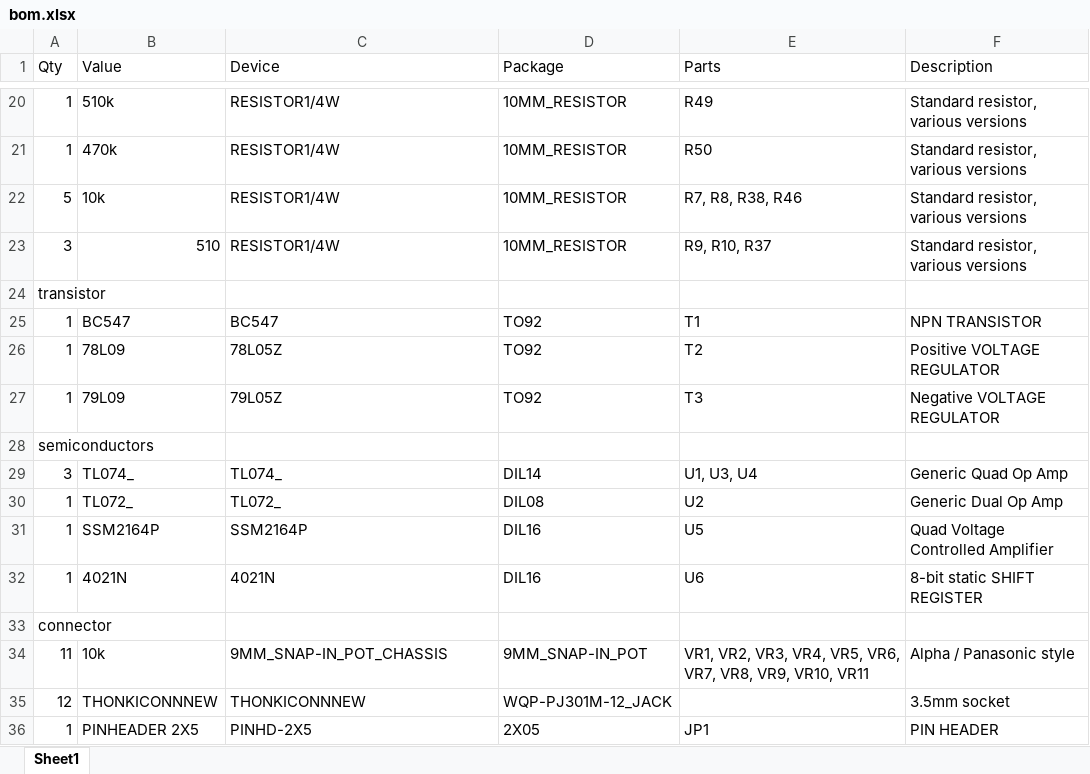
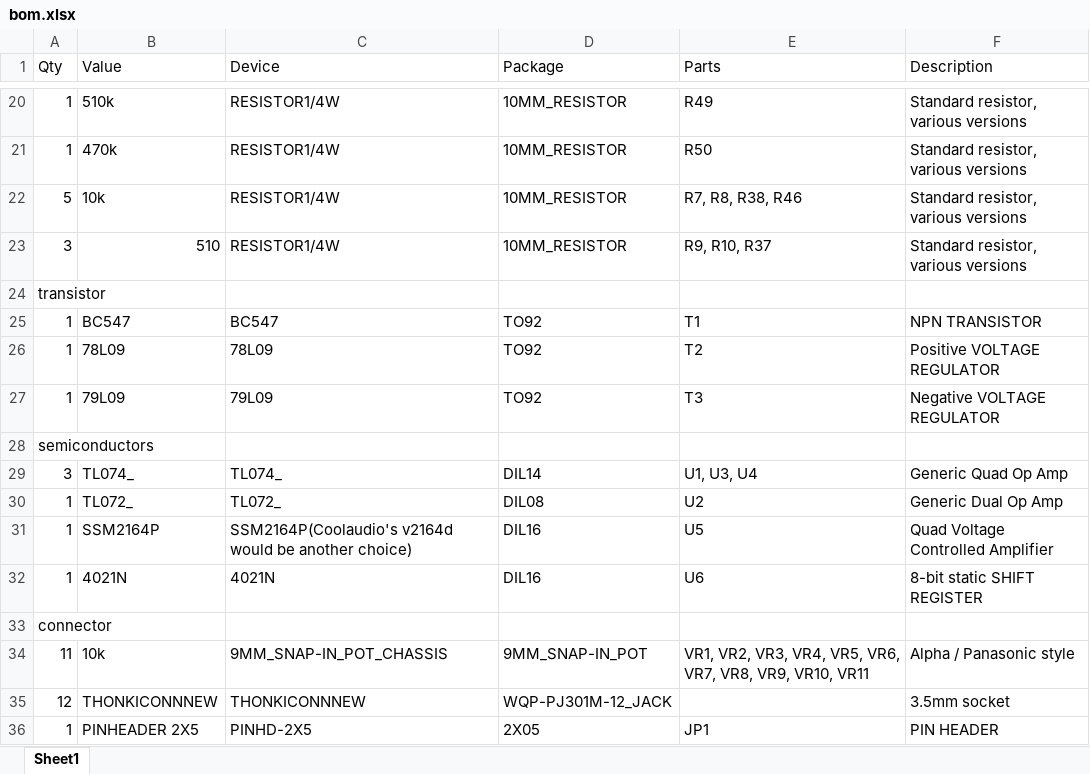
Before and after one commit to kweiwen/benjolin, an Excel workbook: bom.xlsx, sheet Sheet1, drawn as a sheet; only a part is shown, gaps mark what is left out; values as stored, in another font and other column widths than the file's, no borders; the diff names each change by its address in the sheet, - before the commit and + after, or states it on an @@ line.

Commit message:
bom fixed

```diff
--- a/bom.xlsx (sheet Sheet1)
+++ b/bom.xlsx (sheet Sheet1)
-C26 (Device): 78L05Z
+C26 (Device): 78L09
-C27 (Device): 79L05Z
+C27 (Device): 79L09
-C31 (Device): SSM2164P
+C31 (Device): SSM2164P(Coolaudio's v2164d would be another choice)
```
